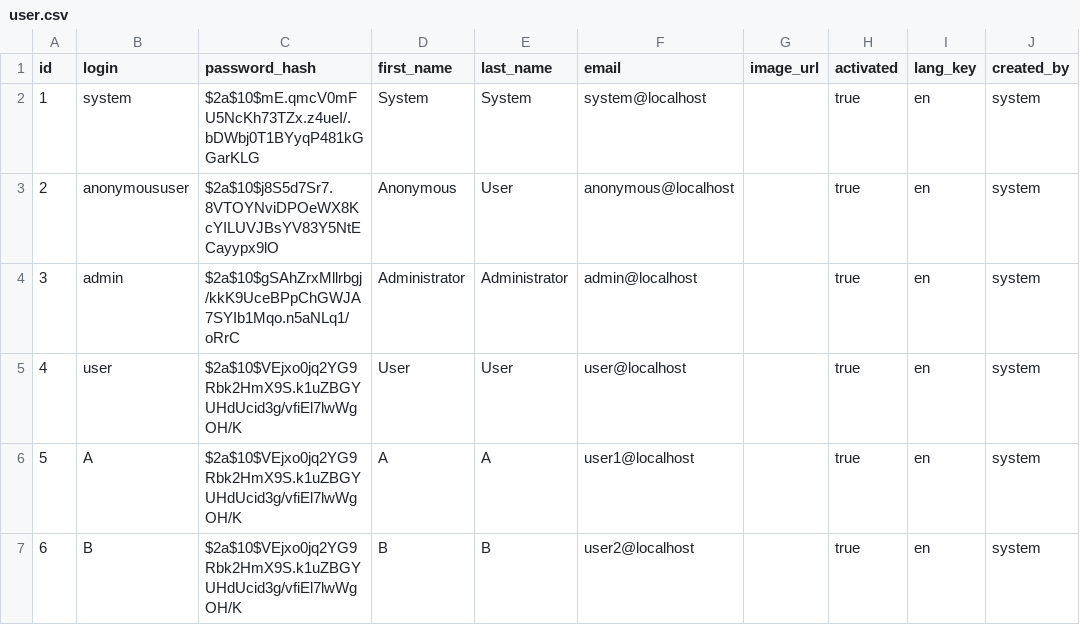
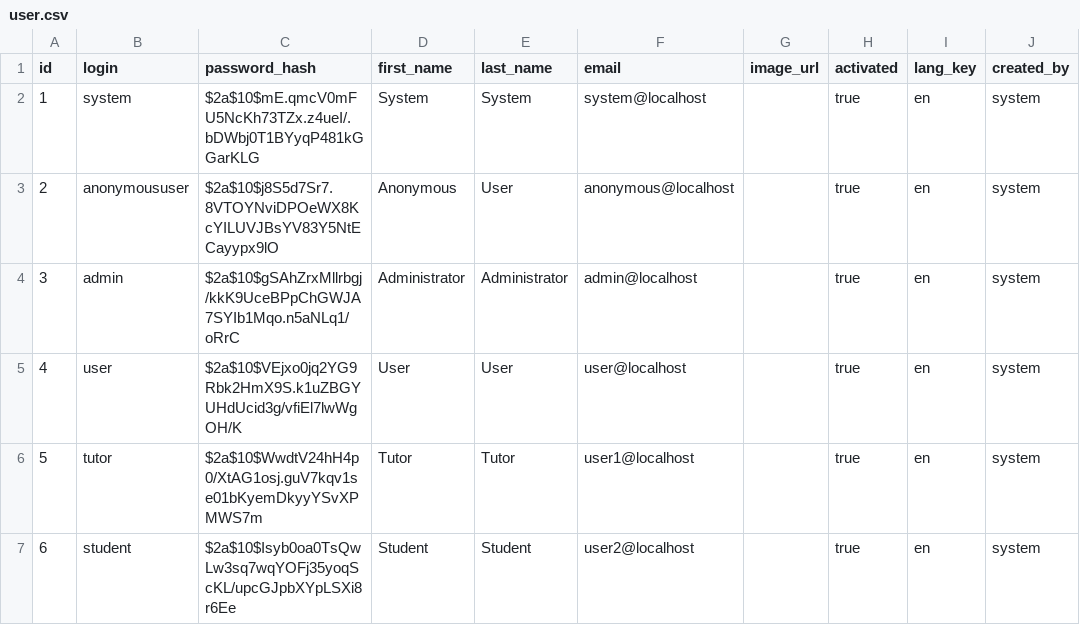
Before and after one commit to Beltra97/Unimib_LaboratorioProgettazione, a CSV file: RepetitionWebApp/src/main/resources/config/liquibase/data/user.csv, drawn as a sheet; only a part is shown; the diff names each change by its address in the sheet, - before the commit and + after, or states it on an @@ line.

```diff
--- a/RepetitionWebApp/src/main/resources/config/liquibase/data/user.csv
+++ b/RepetitionWebApp/src/main/resources/config/liquibase/data/user.csv
-B6 (login): A
+B6 (login): tutor
-C6 (password_hash): $2a$10$VEjxo0jq2YG9Rbk2HmX9S.k1uZBGYUHdUcid3g/vfiEl7lwWgOH/K
+C6 (password_hash): $2a$10$WwdtV24hH4p0/XtAG1osj.guV7kqv1se01bKyemDkyyYSvXPMWS7m
-D6 (first_name): A
+D6 (first_name): Tutor
-E6 (last_name): A
+E6 (last_name): Tutor
-B7 (login): B
+B7 (login): student
-C7 (password_hash): $2a$10$VEjxo0jq2YG9Rbk2HmX9S.k1uZBGYUHdUcid3g/vfiEl7lwWgOH/K
+C7 (password_hash): $2a$10$Isyb0oa0TsQwLw3sq7wqYOFj35yoqScKL/upcGJpbXYpLSXi8r6Ee
-D7 (first_name): B
+D7 (first_name): Student
-E7 (last_name): B
+E7 (last_name): Student
```
Also changed, not shown: RepetitionWebApp/src/main/resources/config/liquibase/fake-data/repetition.csv, 31 other files.
